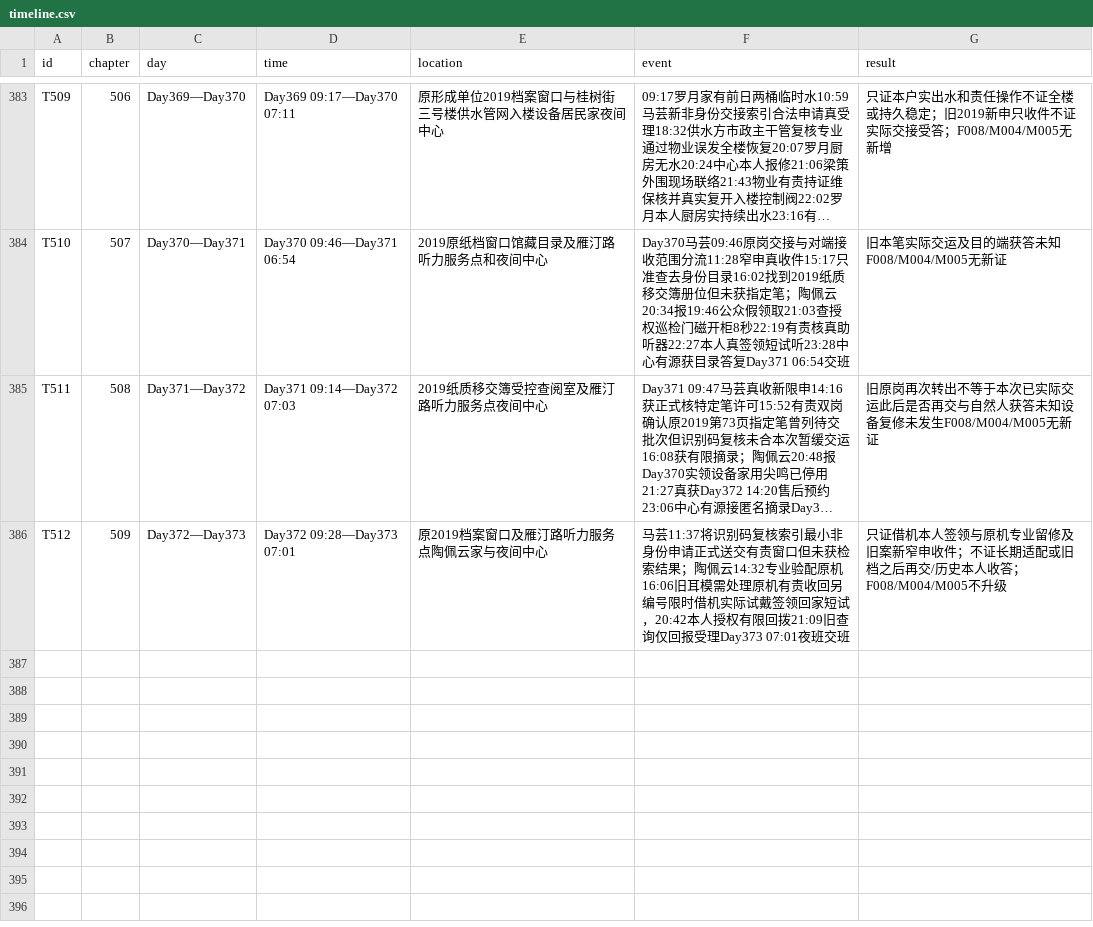
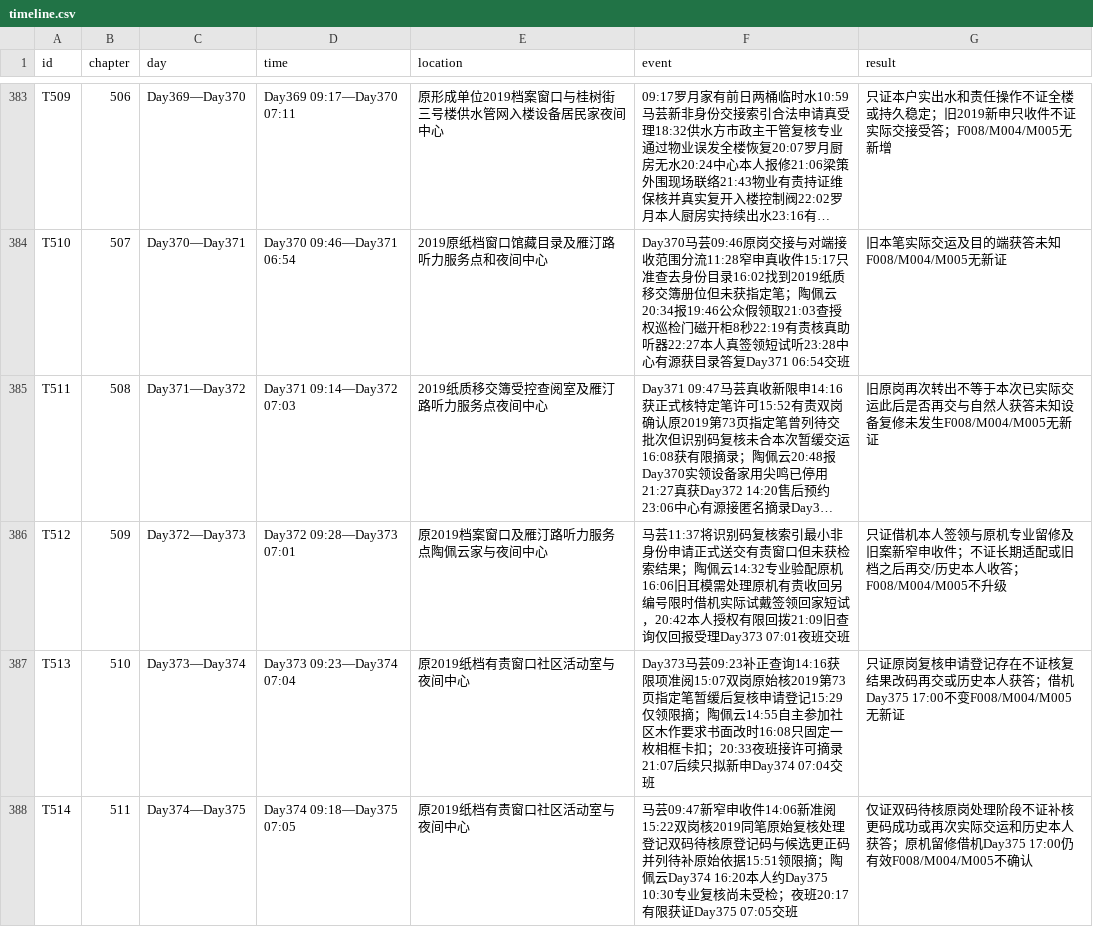
Before and after one commit to GcMin/fanqie-novel, a CSV file: memory/timeline.csv, drawn as a sheet; only a part is shown, gaps mark what is left out; long unchanged cells end in …; the diff names each change by its address in the sheet, - before the commit and + after, or states it on an @@ line.

Commit message:
audit: add 510-511 original evidence to memory/timeline.csv

```diff
--- a/memory/timeline.csv
+++ b/memory/timeline.csv
+row 387: T513 | 510 | Day373—Day374 | Day373 09:23—Day374 07:04 | 原2019纸档有责窗口社区活动室与夜间中心 | Day373马芸09:23补正查询14:16获限项准阅15:07双岗原始核2019第73页指定笔暂缓后复核申请登记15:29仅领限摘；陶佩云14:55自主参加社区木作要求书面改时16:08只固定一枚相框卡扣；20:33夜班接许可摘录21:07后续只拟新申Day374 07:04交班 | 只证原岗复核申请登记存在不证核复结果改码再交或历史本人获答；借机Day375 17:00不变F008/M004/M005无新证
+row 388: T514 | 511 | Day374—Day375 | Day374 09:18—Day375 07:05 | 原2019纸档有责窗口社区活动室与夜间中心 | 马芸09:47新窄申收件14:06新准阅15:22双岗核2019同笔原始复核处理登记双码待核原登记码与候选更正码并列待补原始依据15:51领限摘；陶佩云Day374 16:20本人约Day375 10:30专业复核尚未受检；夜班20:17有限获证Day375 07:05交班 | 仅证双码待核原岗处理阶段不证补核更码成功或再次实际交运和历史本人获答；原机留修借机Day375 17:00仍有效F008/M004/M005不确认
```
